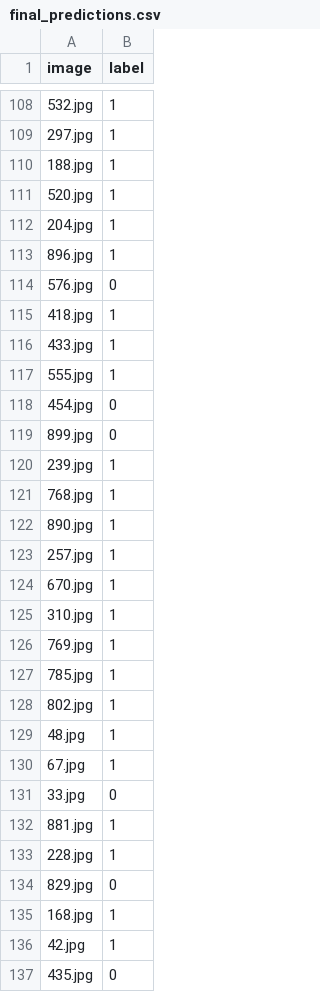
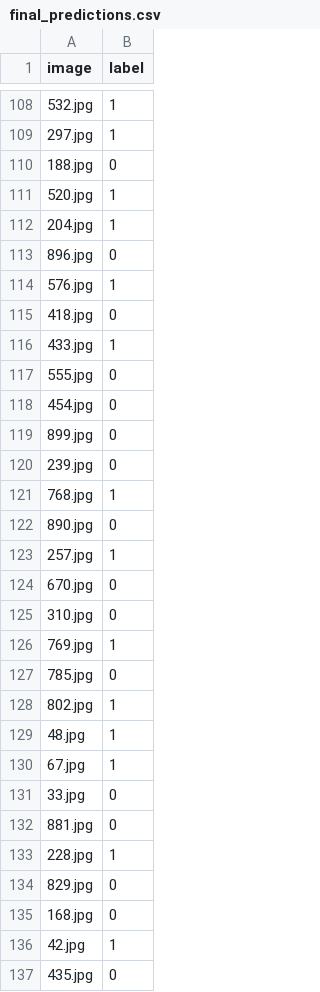
Before and after one commit to joeytze78/image_classification, a CSV file: CNN_code/final_predictions.csv, drawn as a sheet; only a part is shown, gaps mark what is left out; the diff covers the shown part only.

```diff
--- a/CNN_code/final_predictions.csv
+++ b/CNN_code/final_predictions.csv
@@ -109,20 +109,20 @@ image,label
 297.jpg,1
-188.jpg,1
+188.jpg,0
 520.jpg,1
 204.jpg,1
-896.jpg,1
-576.jpg,0
-418.jpg,1
+896.jpg,0
+576.jpg,1
+418.jpg,0
 433.jpg,1
-555.jpg,1
+555.jpg,0
 454.jpg,0
 899.jpg,0
-239.jpg,1
+239.jpg,0
 768.jpg,1
-890.jpg,1
+890.jpg,0
 257.jpg,1
-670.jpg,1
-310.jpg,1
+670.jpg,0
+310.jpg,0
 769.jpg,1
-785.jpg,1
+785.jpg,0
 802.jpg,1
@@ -131,6 +131,6 @@ image,label
 33.jpg,0
-881.jpg,1
+881.jpg,0
 228.jpg,1
 829.jpg,0
-168.jpg,1
+168.jpg,0
 42.jpg,1
```
Also changed, not shown: 33 edited cells elsewhere in this file, CNN_code/EfficientNetB0_pred.csv, CNN_code/MNASNet_pred.csv, 20 other files.
